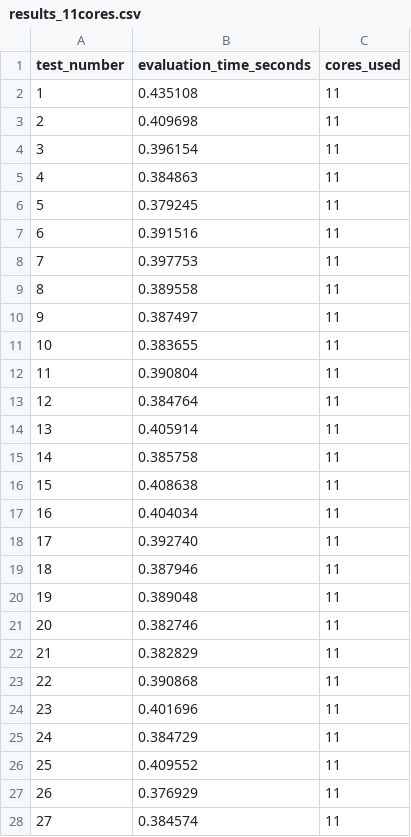
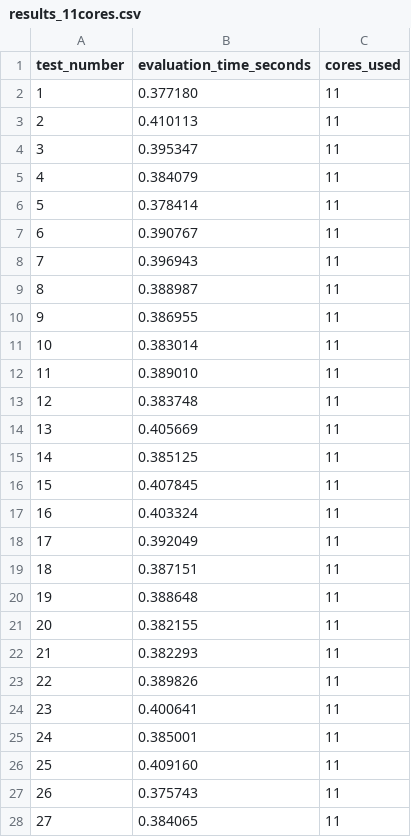
Before and after one commit to Aztro2004/Parallelized-Polygon-Approximation-with-Evolutionary-Strategies, a CSV file: results_11cores.csv, drawn as a sheet; only a part is shown; the diff covers the shown part only.

```diff
--- a/results_11cores.csv
+++ b/results_11cores.csv
@@ -1,28 +1,28 @@
 test_number,evaluation_time_seconds,cores_used
-1,0.435108,11
-2,0.409698,11
-3,0.396154,11
-4,0.384863,11
-5,0.379245,11
-6,0.391516,11
-7,0.397753,11
-8,0.389558,11
-9,0.387497,11
-10,0.383655,11
-11,0.390804,11
-12,0.384764,11
-13,0.405914,11
-14,0.385758,11
-15,0.408638,11
-16,0.404034,11
-17,0.392740,11
-18,0.387946,11
-19,0.389048,11
-20,0.382746,11
-21,0.382829,11
-22,0.390868,11
-23,0.401696,11
-24,0.384729,11
-25,0.409552,11
-26,0.376929,11
-27,0.384574,11
+1,0.377180,11
+2,0.410113,11
+3,0.395347,11
+4,0.384079,11
+5,0.378414,11
+6,0.390767,11
+7,0.396943,11
+8,0.388987,11
+9,0.386955,11
+10,0.383014,11
+11,0.389010,11
+12,0.383748,11
+13,0.405669,11
+14,0.385125,11
+15,0.407845,11
+16,0.403324,11
+17,0.392049,11
+18,0.387151,11
+19,0.388648,11
+20,0.382155,11
+21,0.382293,11
+22,0.389826,11
+23,0.400641,11
+24,0.385001,11
+25,0.409160,11
+26,0.375743,11
+27,0.384065,11
```
Also changed, not shown: 73 edited cells elsewhere in this file, results_10cores.csv, results_12cores.csv, 27 other files.
